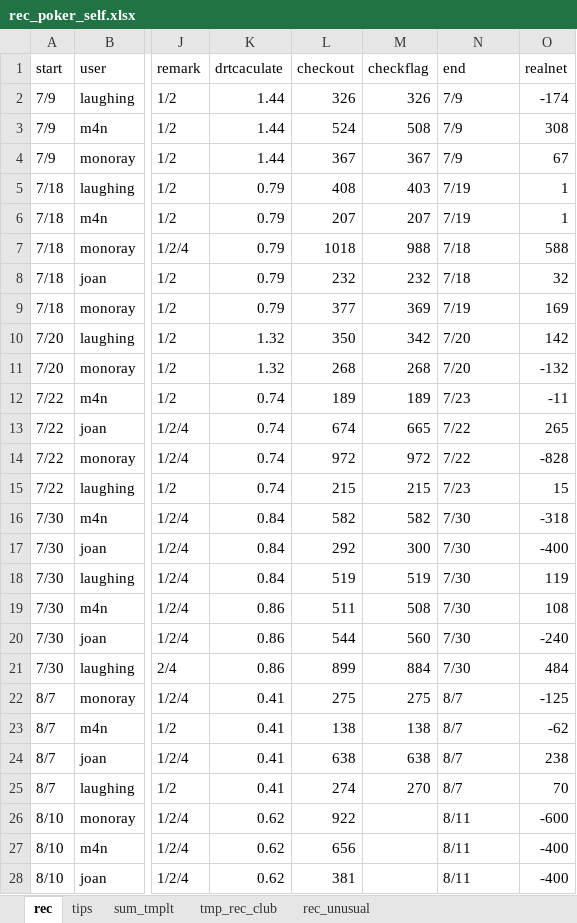
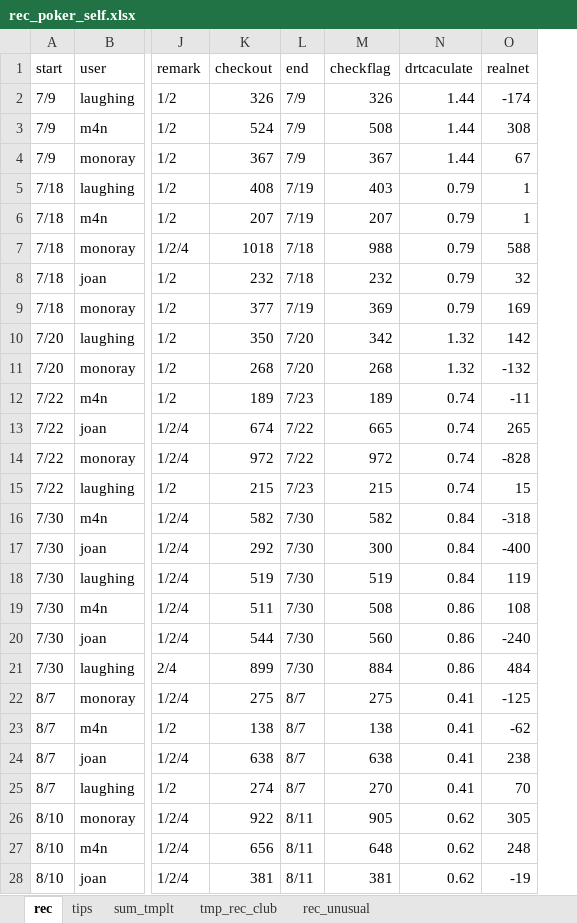
Before and after one commit to message4net/ops_script, an Excel workbook: view/texas/rec_poker_self.xlsx, sheet rec, drawn as a sheet; only a part is shown, gaps mark what is left out; values as stored, in another font and other column widths than the file's, no cell formats; removed rows and columns are numbered as before the commit, all else as after; the diff covers the shown part only; the diff names each change by its address in the sheet, - before the commit and + after, or states it on an @@ line.

```diff
--- a/view/texas/rec_poker_self.xlsx (sheet rec)
+++ b/view/texas/rec_poker_self.xlsx (sheet rec)
-column K (drtcaculate), rows 2-28: 1.44 | 1.44 | 1.44 | 0.79 | 0.79 | 0.79 | 0.79 | 0.79 | 1.32 | 1.32 | 0.74 | 0.74 | 0.74 | 0.74 | 0.84 | 0.84 | 0.84 | 0.86 | 0.86 | 0.86 | 0.41 | 0.41 | 0.41 | 0.41 | 0.62 | 0.62 | 0.62
+column L (end), rows 2-28: 7/9 | 7/9 | 7/9 | 7/19 | 7/19 | 7/18 | 7/18 | 7/19 | 7/20 | 7/20 | 7/23 | 7/22 | 7/22 | 7/23 | 7/30 | 7/30 | 7/30 | 7/30 | 7/30 | 7/30 | 8/7 | 8/7 | 8/7 | 8/7 | 8/11 | 8/11 | 8/11
-N1: end
+N1: drtcaculate
-N2:N4 (drtcaculate): 7/9
+N2:N4 (drtcaculate): 1.44
-N5:N6 (drtcaculate): 7/19
+N5:N6 (drtcaculate): 0.79
-N7:N8 (drtcaculate): 7/18
+N7:N8 (drtcaculate): 0.79
-N9 (drtcaculate): 7/19
+N9 (drtcaculate): 0.79
-N10:N11 (drtcaculate): 7/20
+N10:N11 (drtcaculate): 1.32
-N12 (drtcaculate): 7/23
+N12 (drtcaculate): 0.74
-N13:N14 (drtcaculate): 7/22
+N13:N14 (drtcaculate): 0.74
-N15 (drtcaculate): 7/23
+N15 (drtcaculate): 0.74
-N16:N18 (drtcaculate): 7/30
+N16:N18 (drtcaculate): 0.84
-N19:N21 (drtcaculate): 7/30
+N19:N21 (drtcaculate): 0.86
-N22:N25 (drtcaculate): 8/7
+N22:N25 (drtcaculate): 0.41
-M26 (checkflag): (empty)
+M26 (checkflag): 905
-N26:N28 (drtcaculate): 8/11
+N26:N28 (drtcaculate): 0.62
-O26 (realnet): -600
+O26 (realnet): 305
-M27 (checkflag): (empty)
+M27 (checkflag): 648
-O27 (realnet): -400
+O27 (realnet): 248
-M28 (checkflag): (empty)
+M28 (checkflag): 381
-O28 (realnet): -400
+O28 (realnet): -19
```
Also changed, not shown: 8 added rows and 3 edited cells elsewhere in this sheet, sheet tmp_rec_club, cell formats, formulas that keep their value, 1 other file.
